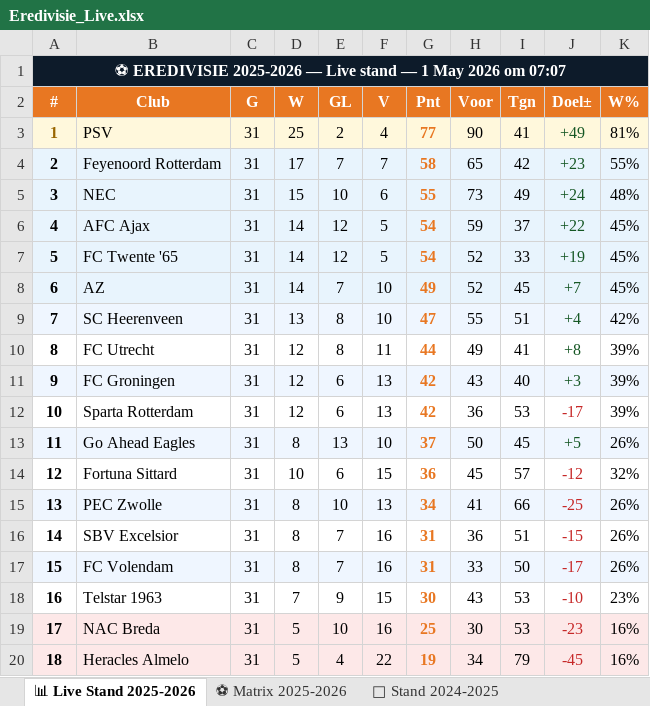
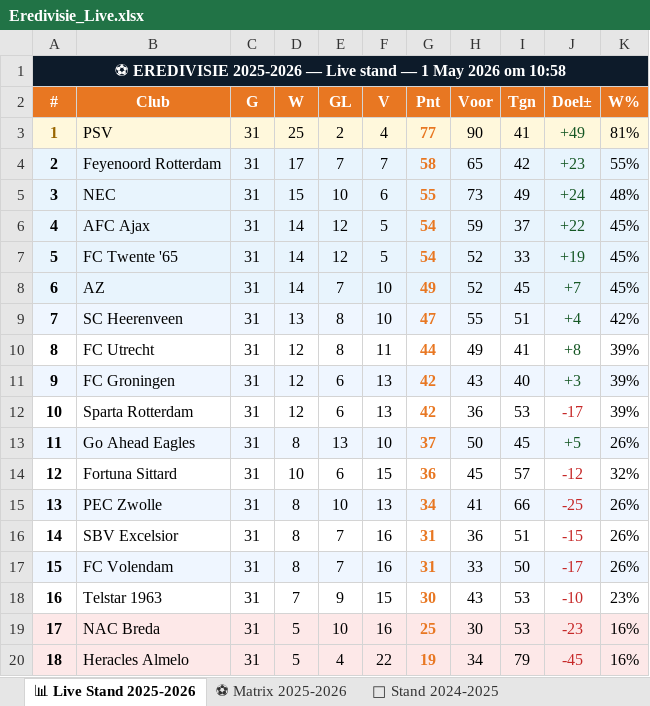
Before and after one commit to Graceland1502/Eredivisie, an Excel workbook: Eredivisie_Live.xlsx, sheet 📊 Live Stand 2025-2026, drawn as a sheet; values as stored, in another font and other column widths than the file's, no borders; the diff names each change by its address in the sheet, - before the commit and + after, or states it on an @@ line.

```diff
--- a/Eredivisie_Live.xlsx (sheet 📊 Live Stand 2025-2026)
+++ b/Eredivisie_Live.xlsx (sheet 📊 Live Stand 2025-2026)
-A1 (#): …2026 om 07:07
+A1 (#): …2026 om 10:58
```
Also changed, not shown: sheet ⚽ Matrix 2025-2026.
